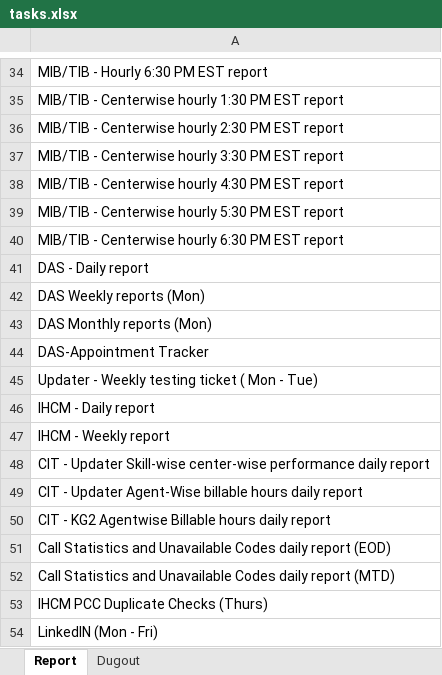
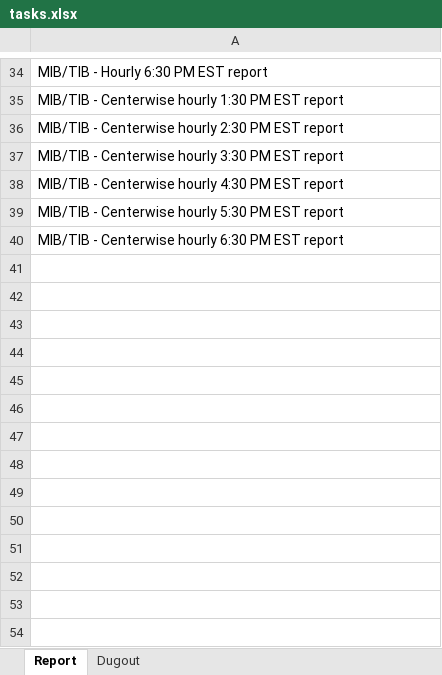
Before and after one commit to Yuvi3028/Task-manager, an Excel workbook: task_management_system/tasks.xlsx, sheet Report, drawn as a sheet; only a part is shown, gaps mark what is left out; values as stored, in another font and other column widths than the file's, no borders; conditional formats not drawn; the diff names each change by its address in the sheet, - before the commit and + after, or states it on an @@ line.

```diff
--- a/task_management_system/tasks.xlsx (sheet Report)
+++ b/task_management_system/tasks.xlsx (sheet Report)
-row 41: DAS - Daily report
-row 42: DAS Weekly reports (Mon)
-row 43: DAS Monthly reports (Mon)
-row 44: DAS-Appointment Tracker
-row 45: Updater - Weekly testing ticket ( Mon - Tue)
-row 46: IHCM - Daily report
-row 47: IHCM - Weekly report
-row 48: CIT - Updater Skill-wise center-wise performance daily report
-row 49: CIT - Updater Agent-Wise billable hours daily report
-row 50: CIT - KG2 Agentwise Billable hours daily report
-row 51: Call Statistics and Unavailable Codes daily report (EOD)
-row 52: Call Statistics and Unavailable Codes daily report (MTD)
-row 53: IHCM PCC Duplicate Checks (Thurs)
-row 54: LinkedIN (Mon - Fri)
```
Also changed, not shown: 7 other files.
